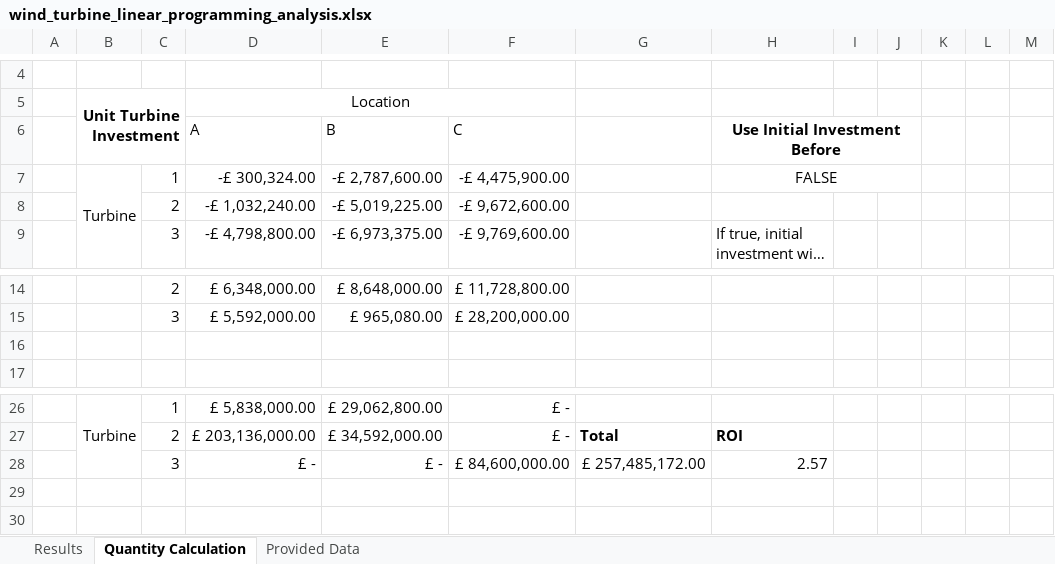
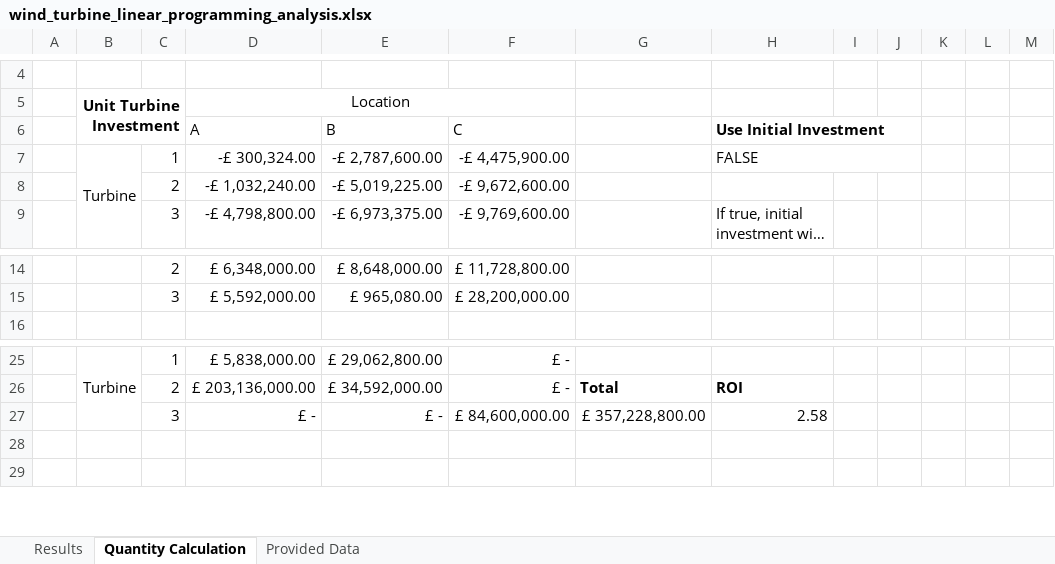
Before and after one commit to XDGFX/design-optimisation, an Excel workbook: assignment_1d/wind_turbine_linear_programming_analysis.xlsx, sheet Quantity Calculation, drawn as a sheet; only a part is shown, gaps mark what is left out; long unchanged cells end in …; values as stored, in another font and other column widths than the file's, no borders; removed rows and columns are numbered as before the commit, all else as after; the diff names each change by its address in the sheet, - before the commit and + after, or states it on an @@ line.

```diff
--- a/assignment_1d/wind_turbine_linear_programming_analysis.xlsx (sheet Quantity Calculation)
+++ b/assignment_1d/wind_turbine_linear_programming_analysis.xlsx (sheet Quantity Calculation)
-H6: Use Initial Investment Before
+H6: Use Initial Investment
-H6:H7 alignment: center
+H6:H7 alignment: left
-row 16: (empty)
-G27: £ 257,485,172.00
+G27: £ 357,228,800.00
-H27: 2.57
+H27: 2.58
```
Also changed, not shown: sheet Results, formulas that keep their value, 10 other files.
